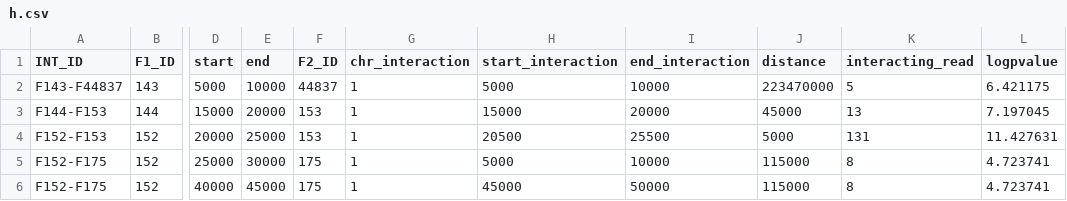
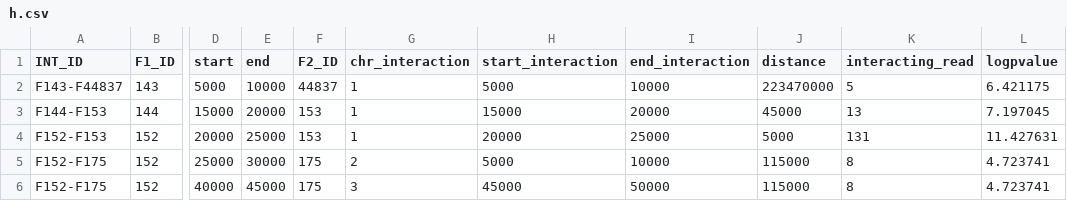
Before and after one commit to nedataghizadeh79/promoter-interacting_regions, a CSV file: h.csv, drawn as a sheet; only a part is shown, gaps mark what is left out; the diff names each change by its address in the sheet, - before the commit and + after, or states it on an @@ line.

Commit message:
Now we are going to check both the start of hmec  and interactions at the same time.

```diff
--- a/h.csv
+++ b/h.csv
-H4 (start_interaction): 20500
+H4 (start_interaction): 20000
-I4 (end_interaction): 25500
+I4 (end_interaction): 25000
-G5 (chr_interaction): 1
+G5 (chr_interaction): 2
-G6 (chr_interaction): 1
+G6 (chr_interaction): 3
```
Also changed, not shown: 2 other files.
